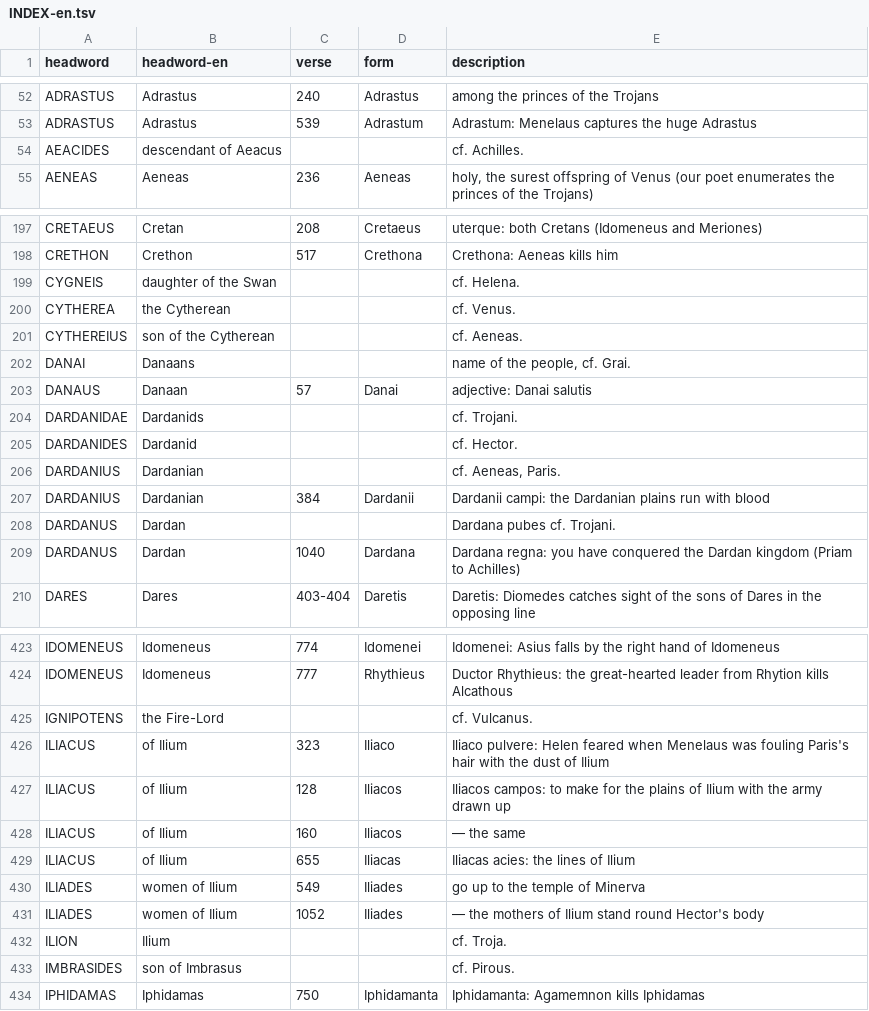
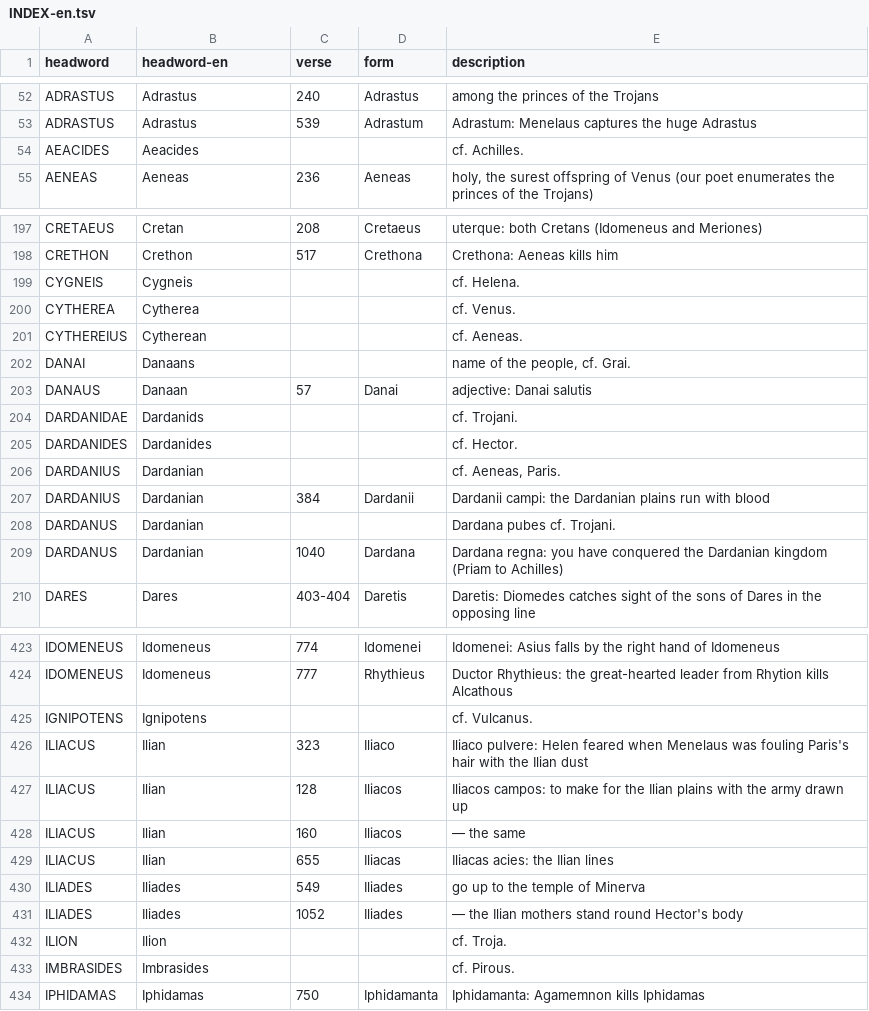
Before and after one commit to 7shi/ilias-latina, a TSV file: texts/4-plessis/INDEX-en.tsv, drawn as a sheet; only a part is shown, gaps mark what is left out; the diff covers the shown part only.

```diff
--- a/texts/4-plessis/INDEX-en.tsv
+++ b/texts/4-plessis/INDEX-en.tsv
@@ -53,3 +53,3 @@ ADRASTUS	Adrastus	240	Adrastus	among the princes of the Trojans
 ADRASTUS	Adrastus	539	Adrastum	Adrastum: Menelaus captures the huge Adrastus
-AEACIDES	descendant of Aeacus			cf. Achilles.
+AEACIDES	Aeacides			cf. Achilles.
 AENEAS	Aeneas	236	Aeneas	holy, the surest offspring of Venus (our poet enumerates the princes of the Trojans)
@@ -198,5 +198,5 @@ CRETAEUS	Cretan	208	Cretaeus	uterque: both Cretans (Idomeneus and Meriones)
 CRETHON	Crethon	517	Crethona	Crethona: Aeneas kills him
-CYGNEIS	daughter of the Swan			cf. Helena.
-CYTHEREA	the Cytherean			cf. Venus.
-CYTHEREIUS	son of the Cytherean			cf. Aeneas.
+CYGNEIS	Cygneis			cf. Helena.
+CYTHEREA	Cytherea			cf. Venus.
+CYTHEREIUS	Cytherean			cf. Aeneas.
 DANAI	Danaans			name of the people, cf. Grai.
@@ -204,7 +204,7 @@ DANAUS	Danaan	57	Danai	adjective: Danai salutis
 DARDANIDAE	Dardanids			cf. Trojani.
-DARDANIDES	Dardanid			cf. Hector.
+DARDANIDES	Dardanides			cf. Hector.
 DARDANIUS	Dardanian			cf. Aeneas, Paris.
 DARDANIUS	Dardanian	384	Dardanii	Dardanii campi: the Dardanian plains run with blood
-DARDANUS	Dardan			Dardana pubes cf. Trojani.
-DARDANUS	Dardan	1040	Dardana	Dardana regna: you have conquered the Dardan kingdom (Priam to Achilles)
+DARDANUS	Dardanian			Dardana pubes cf. Trojani.
+DARDANUS	Dardanian	1040	Dardana	Dardana regna: you have conquered the Dardanian kingdom (Priam to Achilles)
 DARES	Dares	403-404	Daretis	Daretis: Diomedes catches sight of the sons of Dares in the opposing line
@@ -424,11 +424,11 @@ IDOMENEUS	Idomeneus	774	Idomenei	Idomenei: Asius falls by the right hand of Idom
 IDOMENEUS	Idomeneus	777	Rhythieus	Ductor Rhythieus: the great-hearted leader from Rhytion kills Alcathous
-IGNIPOTENS	the Fire-Lord			cf. Vulcanus.
-ILIACUS	of Ilium	323	Iliaco	Iliaco pulvere: Helen feared when Menelaus was fouling Paris's hair with the dust of Ilium
-ILIACUS	of Ilium	128	Iliacos	Iliacos campos: to make for the plains of Ilium with the army drawn up
-ILIACUS	of Ilium	160	Iliacos	— the same
-ILIACUS	of Ilium	655	Iliacas	Iliacas acies: the lines of Ilium
-ILIADES	women of Ilium	549	Iliades	go up to the temple of Minerva
-ILIADES	women of Ilium	1052	Iliades	— the mothers of Ilium stand round Hector's body
-ILION	Ilium			cf. Troja.
-IMBRASIDES	son of Imbrasus			cf. Pirous.
+IGNIPOTENS	Ignipotens			cf. Vulcanus.
+ILIACUS	Ilian	323	Iliaco	Iliaco pulvere: Helen feared when Menelaus was fouling Paris's hair with the Ilian dust
+ILIACUS	Ilian	128	Iliacos	Iliacos campos: to make for the Ilian plains with the army drawn up
+ILIACUS	Ilian	160	Iliacos	— the same
+ILIACUS	Ilian	655	Iliacas	Iliacas acies: the Ilian lines
+ILIADES	Iliades	549	Iliades	go up to the temple of Minerva
+ILIADES	Iliades	1052	Iliades	— the Ilian mothers stand round Hector's body
+ILION	Ilion			cf. Troja.
+IMBRASIDES	Imbrasides			cf. Pirous.
 IPHIDAMAS	Iphidamas	750	Iphidamanta	Iphidamanta: Agamemnon kills Iphidamas
```
Also changed, not shown: 63 edited cells elsewhere in this file, texts/6-vollmer/INDEX-en.tsv, 2 other files.
